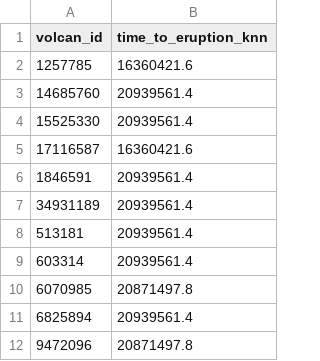
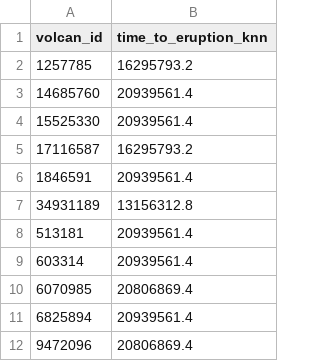
Before and after one commit to AitorRD/TFG-Vulcan-Prediction, a CSV file: src/train/results/results_knn.csv, drawn as a sheet.

```diff
--- a/src/train/results/results_knn.csv
+++ b/src/train/results/results_knn.csv
@@ -1,12 +1,12 @@
 volcan_id,time_to_eruption_knn
-1257785,16360421.6
+1257785,16295793.2
 14685760,20939561.4
 15525330,20939561.4
-17116587,16360421.6
+17116587,16295793.2
 1846591,20939561.4
-34931189,20939561.4
+34931189,13156312.8
 513181,20939561.4
 603314,20939561.4
-6070985,20871497.8
+6070985,20806869.4
 6825894,20939561.4
-9472096,20871497.8
+9472096,20806869.4
```
Also changed, not shown: src/train/results/results_dt.csv, src/train/results/results_rf.csv, 8 other files.
